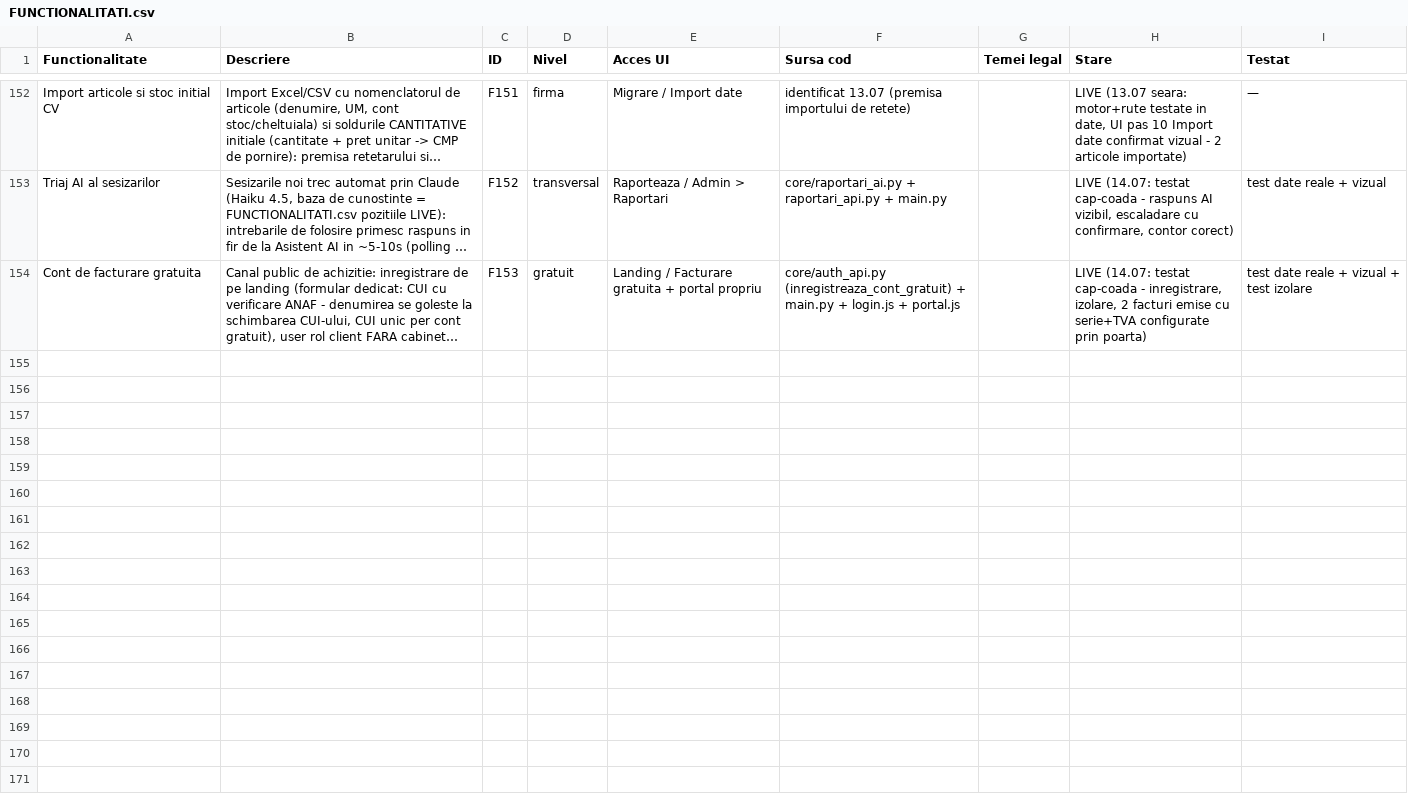
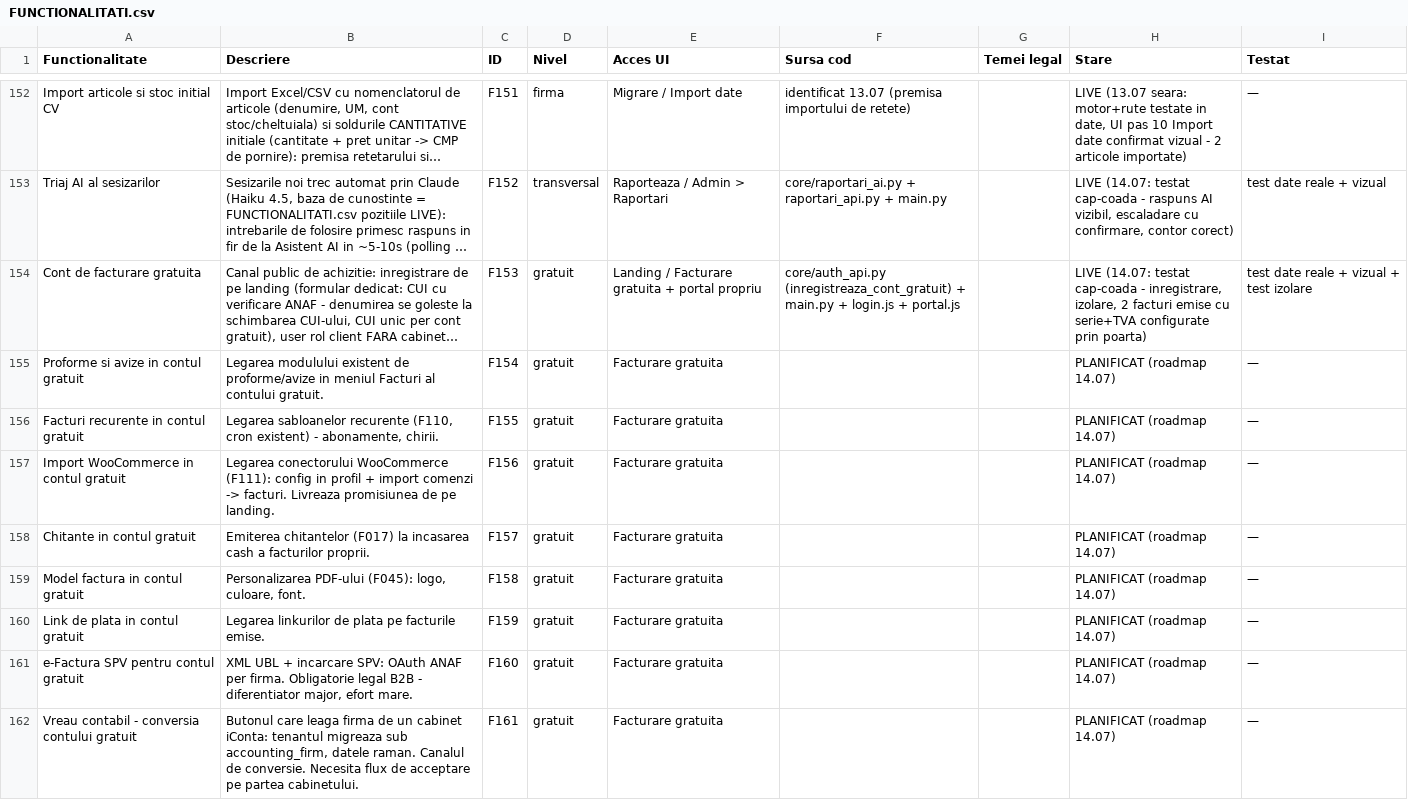
Before and after one commit to CostinHat/iconta-nou-review, a CSV file: FUNCTIONALITATI.csv, drawn as a sheet; only a part is shown, gaps mark what is left out; long unchanged cells end in …; the diff names each change by its address in the sheet, - before the commit and + after, or states it on an @@ line.

Commit message:
Roadmap facturare gratuita: 8 pozitii PLANIFICATE - proforme, recurente, WooCommerce, chitante, model, link plata, e-Factura SPV, conversia Vreau contabil

```diff
--- a/FUNCTIONALITATI.csv
+++ b/FUNCTIONALITATI.csv
+row 155: Proforme si avize in contul gratuit | Legarea modulului existent de proforme/avize in meniul Facturi al contului gratuit. | F154 | gratuit | Facturare gratuita |  |  | PLANIFICAT (roadmap 14.07) | —
+row 156: Facturi recurente in contul gratuit | Legarea sabloanelor recurente (F110, cron existent) - abonamente, chirii. | F155 | gratuit | Facturare gratuita |  |  | PLANIFICAT (roadmap 14.07) | —
+row 157: Import WooCommerce in contul gratuit | Legarea conectorului WooCommerce (F111): config in profil + import comenzi -> facturi. Livreaza promisiunea de pe landing. | F156 | gratuit | Facturare gratuita |  |  | PLANIFICAT (roadmap 14.07) | —
+row 158: Chitante in contul gratuit | Emiterea chitantelor (F017) la incasarea cash a facturilor proprii. | F157 | gratuit | Facturare gratuita |  |  | PLANIFICAT (roadmap 14.07) | —
+row 159: Model factura in contul gratuit | Personalizarea PDF-ului (F045): logo, culoare, font. | F158 | gratuit | Facturare gratuita |  |  | PLANIFICAT (roadmap 14.07) | —
+row 160: Link de plata in contul gratuit | Legarea linkurilor de plata pe facturile emise. | F159 | gratuit | Facturare gratuita |  |  | PLANIFICAT (roadmap 14.07) | —
+row 161: e-Factura SPV pentru contul gratuit | XML UBL + incarcare SPV: OAuth ANAF per firma. Obligatorie legal B2B - diferentiator major, efort mare. | F160 | gratuit | Facturare gratuita |  |  | PLANIFICAT (roadmap 14.07) | —
+row 162: Vreau contabil - conversia contului gratuit | Butonul care leaga firma de un cabinet iConta: tenantul migreaza sub accounting_firm, datele raman. Canalul de conversie. Necesita flux de acceptare pe partea cabinetului. | F161 | gratuit | Facturare gratuita |  |  | PLANIFICAT (roadmap 14.07) | —
```
